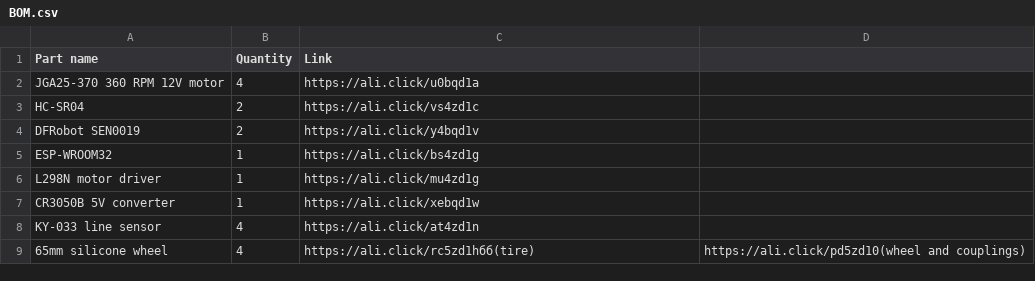
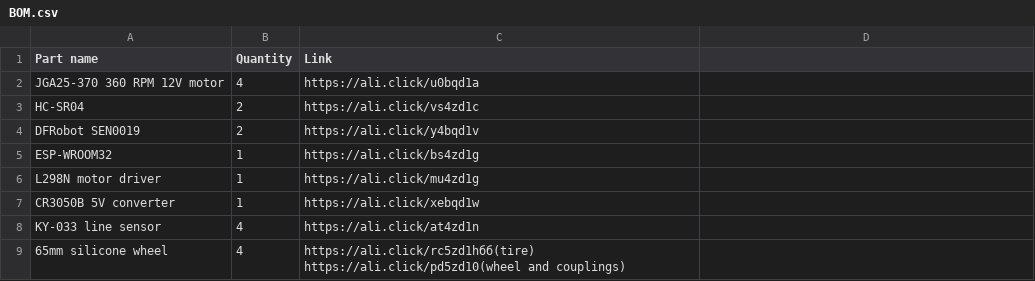
Before and after one commit to TeenEngineer/RoundSumo, a CSV file: BOM.csv, drawn as a sheet.

Commit message:
Update BOM.csv

```diff
--- a/BOM.csv
+++ b/BOM.csv
@@ -8,2 +8,2 @@ CR3050B 5V converter,1,https://ali.click/xebqd1w
 KY-033 line sensor,4,https://ali.click/at4zd1n
-65mm silicone wheel,4,https://ali.click/rc5zd1hбб(tire), https://ali.click/pd5zd10(wheel and couplings)
+65mm silicone wheel,4,https://ali.click/rc5zd1hбб(tire) https://ali.click/pd5zd10(wheel and couplings)
```
